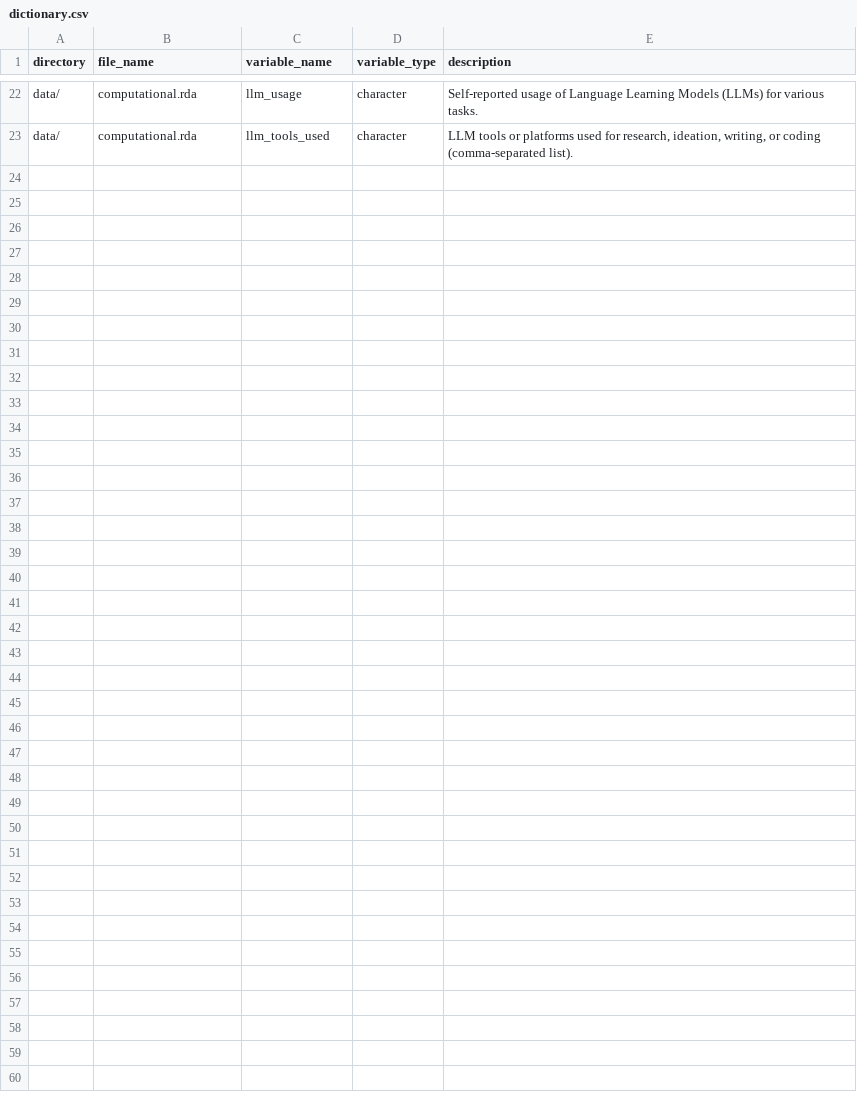
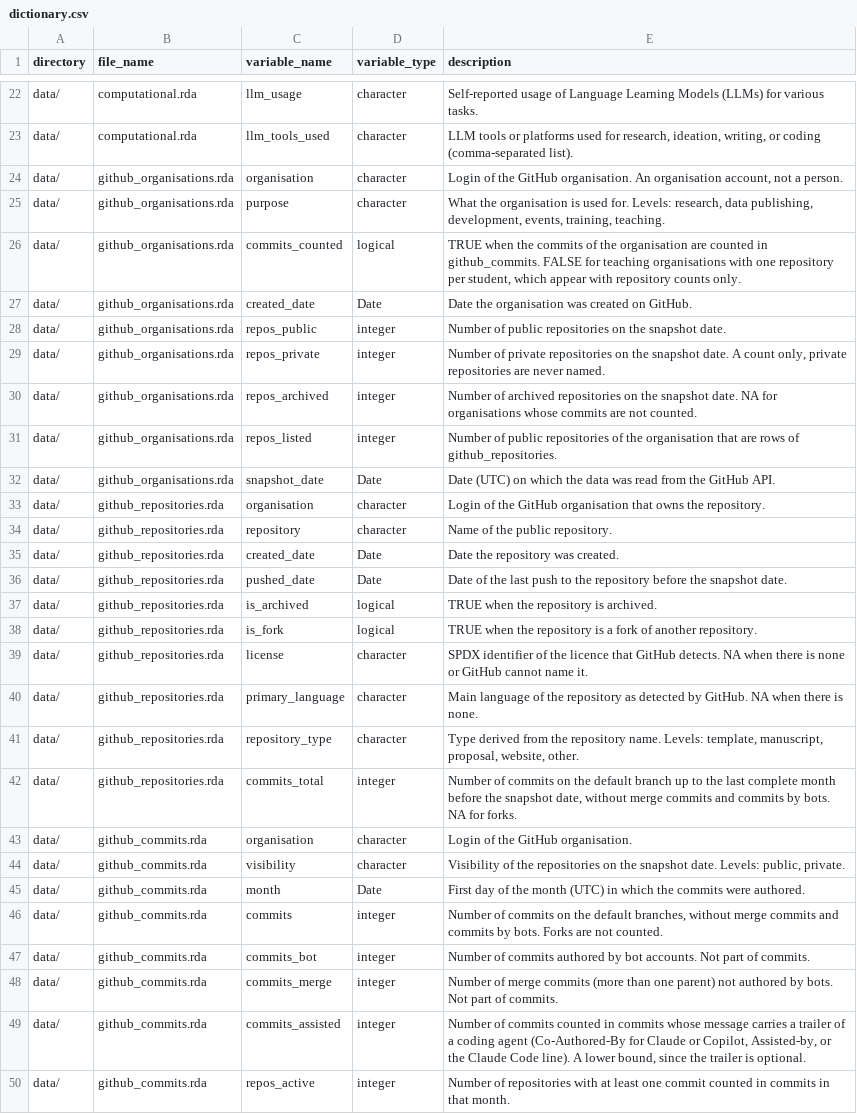
Before and after one commit to Global-Health-Engineering/ghedata, a CSV file: data-raw/dictionary.csv, drawn as a sheet; only a part is shown, gaps mark what is left out; the diff names each change by its address in the sheet, - before the commit and + after, or states it on an @@ line.

```diff
--- a/data-raw/dictionary.csv
+++ b/data-raw/dictionary.csv
+row 24: data/ | github_organisations.rda | organisation | character | Login of the GitHub organisation. An organisation account, not a person.
+row 25: data/ | github_organisations.rda | purpose | character | What the organisation is used for. Levels: research, data publishing, development, events, training, teaching.
+row 26: data/ | github_organisations.rda | commits_counted | logical | TRUE when the commits of the organisation are counted in github_commits. FALSE for teaching organisations with one repository per student, which appear with repository counts only.
+row 27: data/ | github_organisations.rda | created_date | Date | Date the organisation was created on GitHub.
+row 28: data/ | github_organisations.rda | repos_public | integer | Number of public repositories on the snapshot date.
+row 29: data/ | github_organisations.rda | repos_private | integer | Number of private repositories on the snapshot date. A count only, private repositories are never named.
+row 30: data/ | github_organisations.rda | repos_archived | integer | Number of archived repositories on the snapshot date. NA for organisations whose commits are not counted.
+row 31: data/ | github_organisations.rda | repos_listed | integer | Number of public repositories of the organisation that are rows of github_repositories.
+row 32: data/ | github_organisations.rda | snapshot_date | Date | Date (UTC) on which the data was read from the GitHub API.
+row 33: data/ | github_repositories.rda | organisation | character | Login of the GitHub organisation that owns the repository.
+row 34: data/ | github_repositories.rda | repository | character | Name of the public repository.
+row 35: data/ | github_repositories.rda | created_date | Date | Date the repository was created.
+row 36: data/ | github_repositories.rda | pushed_date | Date | Date of the last push to the repository before the snapshot date.
+row 37: data/ | github_repositories.rda | is_archived | logical | TRUE when the repository is archived.
+row 38: data/ | github_repositories.rda | is_fork | logical | TRUE when the repository is a fork of another repository.
+row 39: data/ | github_repositories.rda | license | character | SPDX identifier of the licence that GitHub detects. NA when there is none or GitHub cannot name it.
+row 40: data/ | github_repositories.rda | primary_language | character | Main language of the repository as detected by GitHub. NA when there is none.
+row 41: data/ | github_repositories.rda | repository_type | character | Type derived from the repository name. Levels: template, manuscript, proposal, website, other.
+row 42: data/ | github_repositories.rda | commits_total | integer | Number of commits on the default branch up to the last complete month before the snapshot date, without merge commits and commits by bots. NA for forks.
+row 43: data/ | github_commits.rda | organisation | character | Login of the GitHub organisation.
+row 44: data/ | github_commits.rda | visibility | character | Visibility of the repositories on the snapshot date. Levels: public, private.
+row 45: data/ | github_commits.rda | month | Date | First day of the month (UTC) in which the commits were authored.
+row 46: data/ | github_commits.rda | commits | integer | Number of commits on the default branches, without merge commits and commits by bots. Forks are not counted.
+row 47: data/ | github_commits.rda | commits_bot | integer | Number of commits authored by bot accounts. Not part of commits.
+row 48: data/ | github_commits.rda | commits_merge | integer | Number of merge commits (more than one parent) not authored by bots. Not part of commits.
+row 49: data/ | github_commits.rda | commits_assisted | integer | Number of commits counted in commits whose message carries a trailer of a coding agent (Co-Authored-By for Claude or Copilot, Assisted-by, or the Claude Code line). A lower bound, since the trailer is optional.
+row 50: data/ | github_commits.rda | repos_active | integer | Number of repositories with at least one commit counted in commits in that month.
```
Also changed, not shown: 17 other files.
